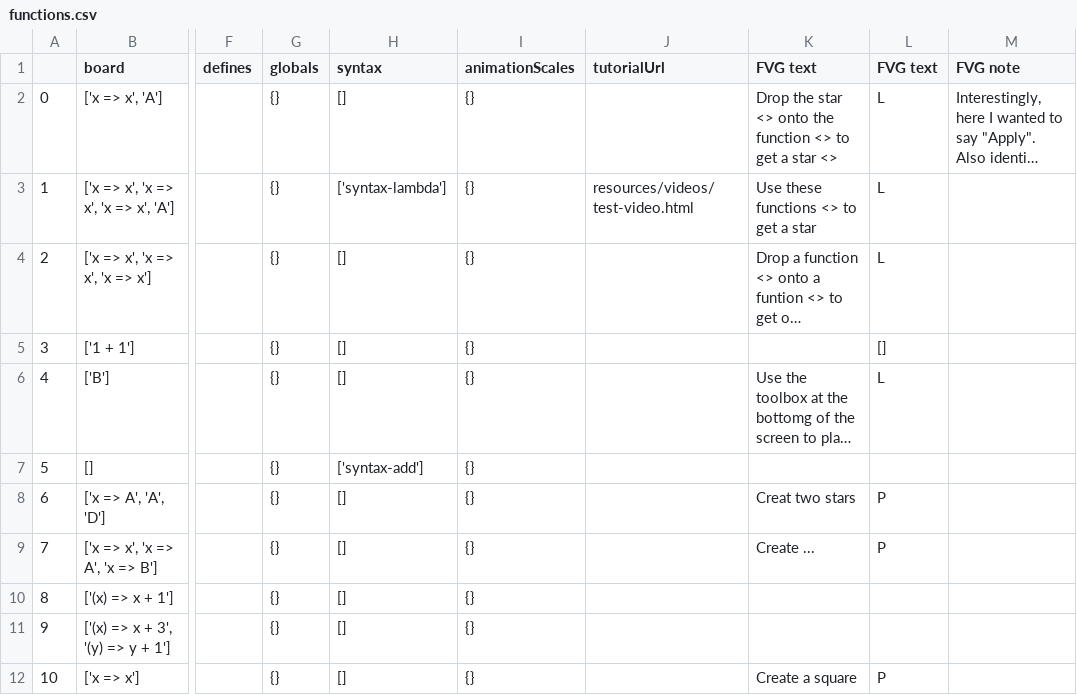
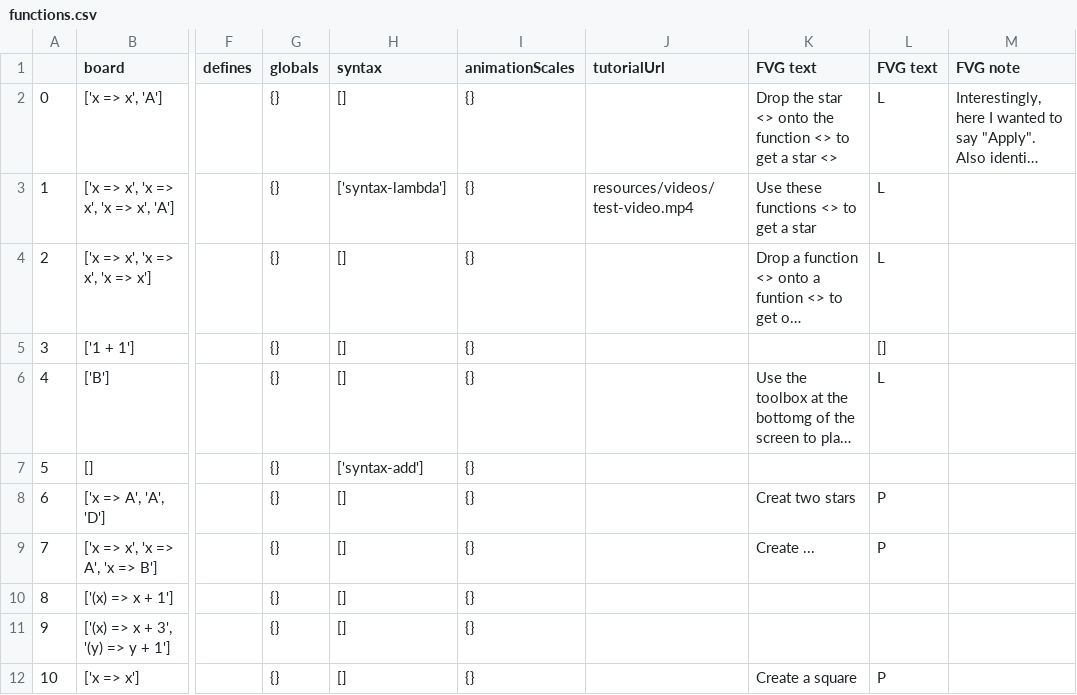
Before and after one commit to laptou/reduct, a CSV file: chapterutil/levels/functions.csv, drawn as a sheet; only a part is shown, gaps mark what is left out; long unchanged cells end in …; the diff names each change by its address in the sheet, - before the commit and + after, or states it on an @@ line.

Commit message:
Videos now play in the game instead of on a separate tab.

```diff
--- a/chapterutil/levels/functions.csv
+++ b/chapterutil/levels/functions.csv
-J3 (tutorialUrl): resources/videos/test-video.html
+J3 (tutorialUrl): resources/videos/test-video.mp4
```
Also changed, not shown: 4 other files.
